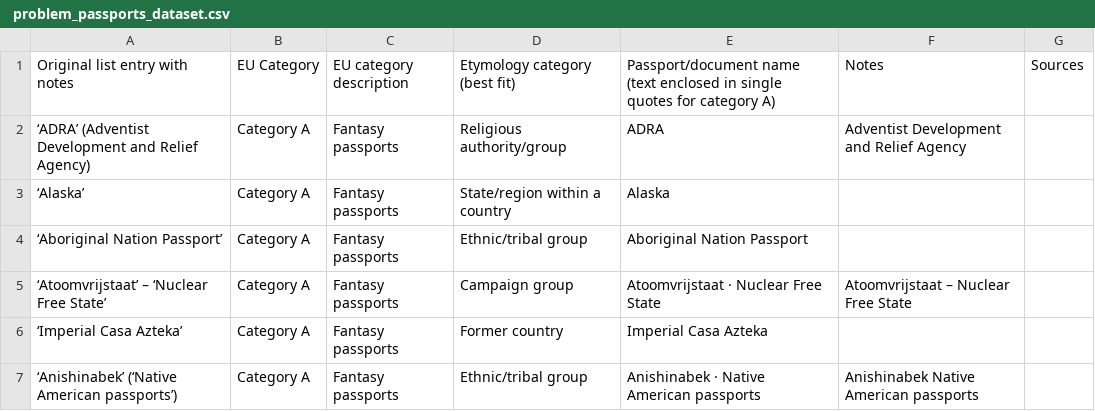
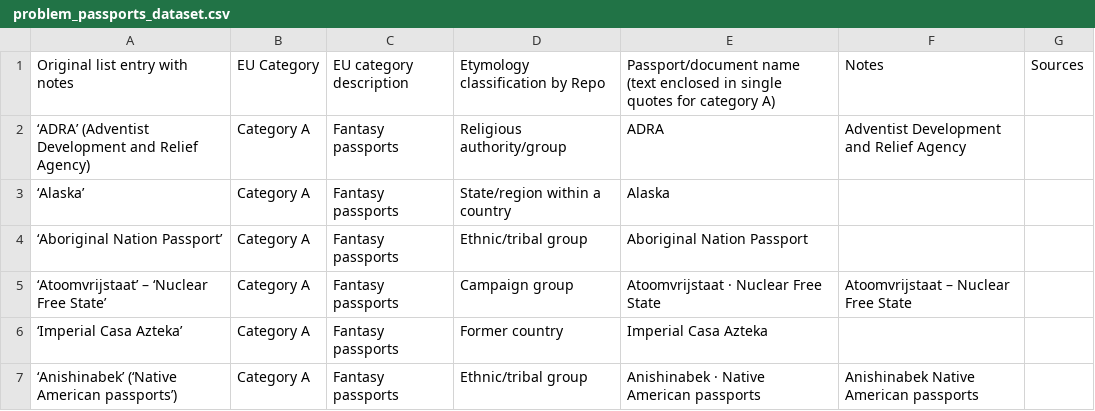
Before and after one commit to confirmordeny/problem-passports, a CSV file: data/ problem_passports_dataset.csv, drawn as a sheet; only a part is shown.

Commit message:
Revise passport dataset with new heading
Updated the passport dataset to include additional classifications and descriptions.

```diff
--- a/data/ problem_passports_dataset.csv
+++ b/data/ problem_passports_dataset.csv
@@ -1,2 +1,2 @@
-Original list entry with notes,EU Category,EU category description,Etymology category (best fit),Passport/document name (text enclosed in single quotes for category A),Notes,Sources
+Original list entry with notes,EU Category,EU category description,Etymology classification by Repo,Passport/document name (text enclosed in single quotes for category A),Notes,Sources
 ‘ADRA’ (Adventist Development and Relief Agency),Category A,Fantasy passports,Religious authority/group,ADRA,Adventist Development and Relief Agency,
```
